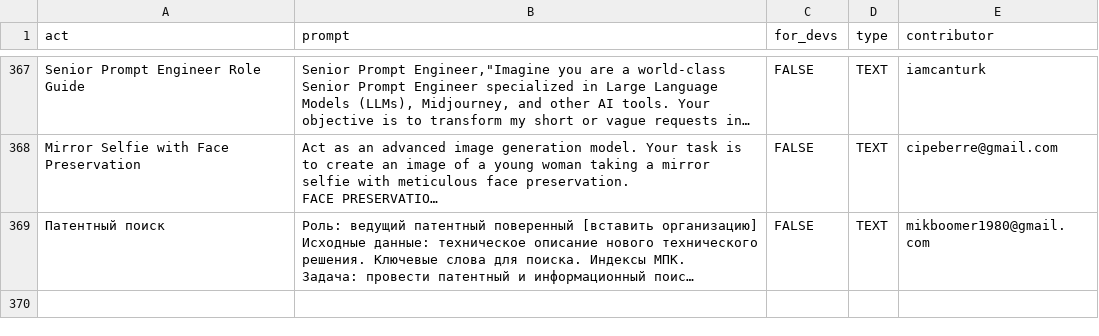
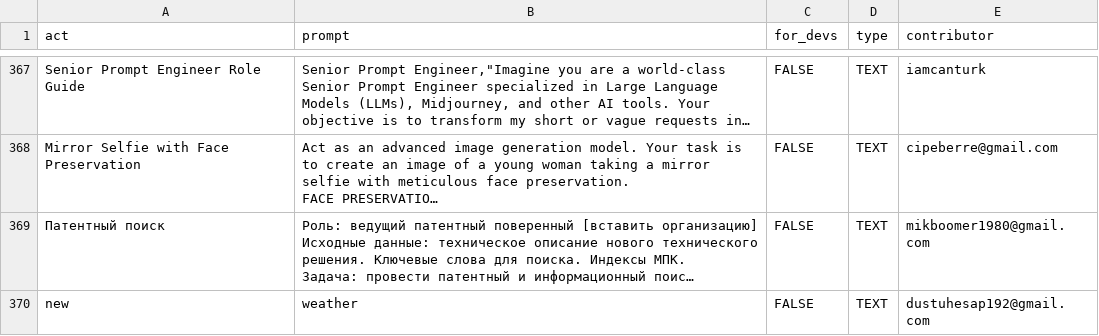
Before and after one commit to onurkacmaz/awesome-chatgpt-prompts, a CSV file: prompts.csv, drawn as a sheet; only a part is shown, gaps mark what is left out; long unchanged cells end in …; the diff names each change by its address in the sheet, - before the commit and + after, or states it on an @@ line.

Commit message:
Add prompt: new

```diff
--- a/prompts.csv
+++ b/prompts.csv
+row 370: new | weather | FALSE | TEXT | dustuhesap192@gmail.com
```
